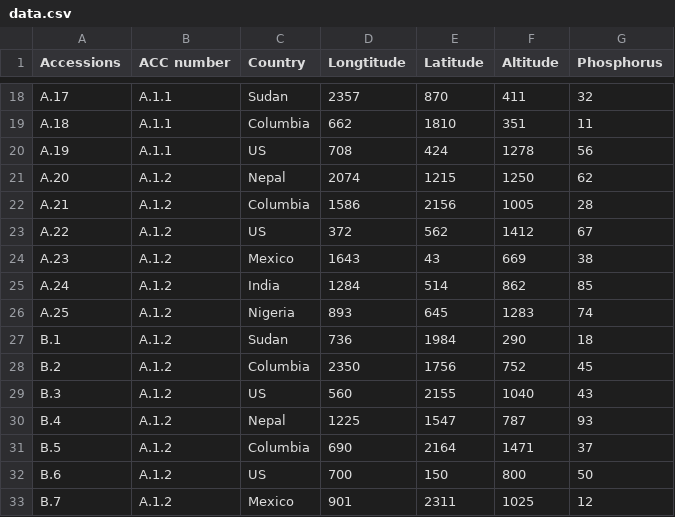
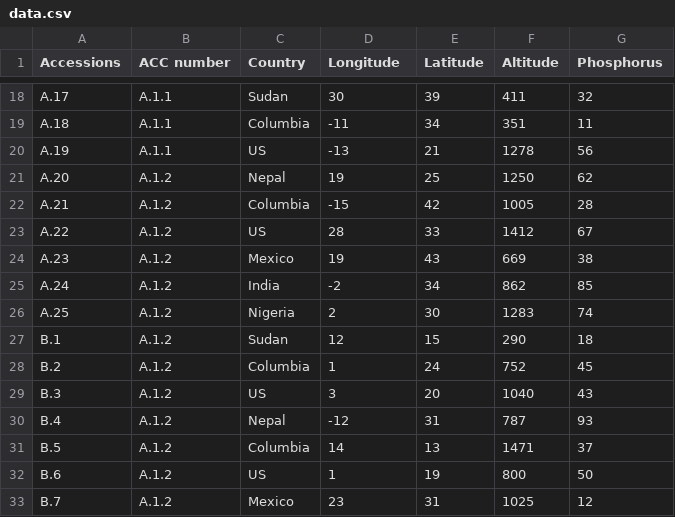
Before and after one commit to sawers-rellan-labs/BZea, a CSV file: Data/data.csv, drawn as a sheet; only a part is shown, gaps mark what is left out; the diff covers the shown part only; the diff names each change by its address in the sheet, - before the commit and + after, or states it on an @@ line.

```diff
--- a/Data/data.csv
+++ b/Data/data.csv
-D1: Longtitude
+D1: Longitude
-D18 (Longitude): 2357
+D18 (Longitude): 30
-E18 (Latitude): 870
+E18 (Latitude): 39
-D19 (Longitude): 662
+D19 (Longitude): -11
-E19 (Latitude): 1810
+E19 (Latitude): 34
-D20 (Longitude): 708
+D20 (Longitude): -13
-E20 (Latitude): 424
+E20 (Latitude): 21
-D21 (Longitude): 2074
+D21 (Longitude): 19
-E21 (Latitude): 1215
+E21 (Latitude): 25
-D22 (Longitude): 1586
+D22 (Longitude): -15
-E22 (Latitude): 2156
+E22 (Latitude): 42
-D23 (Longitude): 372
+D23 (Longitude): 28
-E23 (Latitude): 562
+E23 (Latitude): 33
-D24 (Longitude): 1643
+D24 (Longitude): 19
-D25 (Longitude): 1284
+D25 (Longitude): -2
-E25 (Latitude): 514
+E25 (Latitude): 34
-D26 (Longitude): 893
+D26 (Longitude): 2
-E26 (Latitude): 645
+E26 (Latitude): 30
-D27 (Longitude): 736
+D27 (Longitude): 12
-E27 (Latitude): 1984
+E27 (Latitude): 15
-D28 (Longitude): 2350
+D28 (Longitude): 1
-E28 (Latitude): 1756
+E28 (Latitude): 24
-D29 (Longitude): 560
+D29 (Longitude): 3
-E29 (Latitude): 2155
+E29 (Latitude): 20
-D30 (Longitude): 1225
+D30 (Longitude): -12
-E30 (Latitude): 1547
+E30 (Latitude): 31
-D31 (Longitude): 690
+D31 (Longitude): 14
-E31 (Latitude): 2164
+E31 (Latitude): 13
-D32 (Longitude): 700
+D32 (Longitude): 1
-E32 (Latitude): 150
+E32 (Latitude): 19
-D33 (Longitude): 901
+D33 (Longitude): 23
-E33 (Latitude): 2311
+E33 (Latitude): 31
```
Also changed, not shown: 118 edited cells elsewhere in this file, Data/data2.csv, 4 other files.
